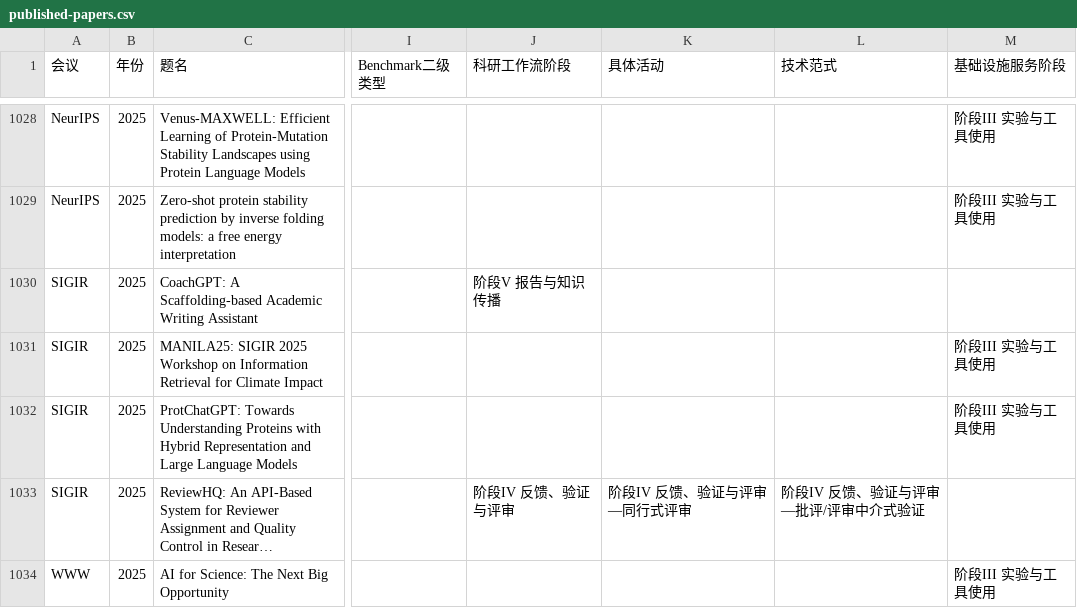
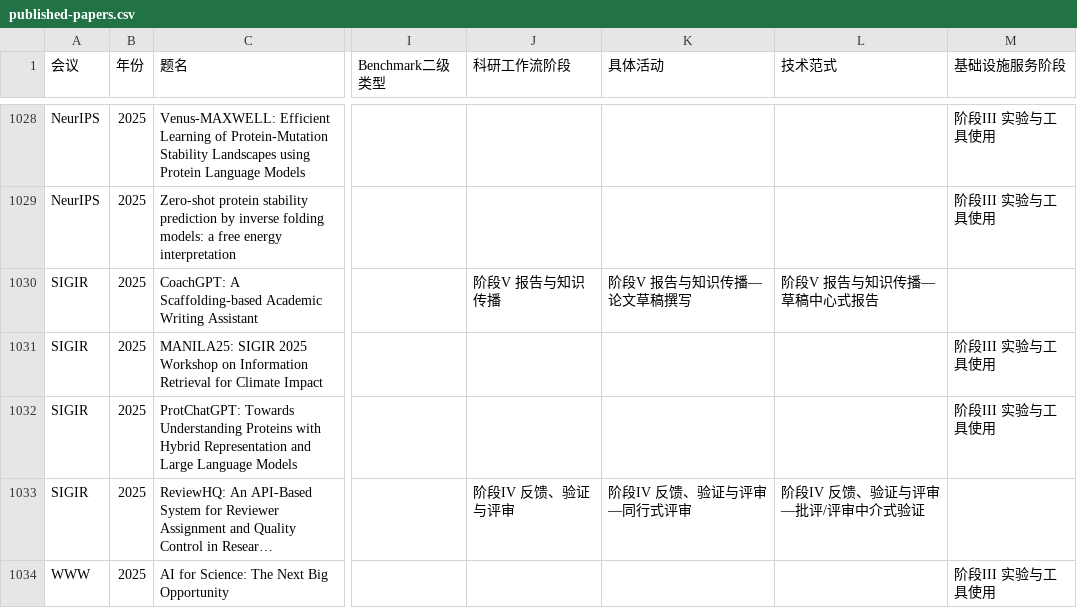
Before and after one commit to ppchanning/ai4science-observatory, a CSV file: data/catalogs/published-papers.csv, drawn as a sheet; only a part is shown, gaps mark what is left out; long unchanged cells end in …; the diff names each change by its address in the sheet, - before the commit and + after, or states it on an @@ line.

```diff
--- a/data/catalogs/published-papers.csv
+++ b/data/catalogs/published-papers.csv
-K1030 (具体活动): (empty)
+K1030 (具体活动): 阶段V 报告与知识传播—论文草稿撰写
-L1030 (技术范式): (empty)
+L1030 (技术范式): 阶段V 报告与知识传播—草稿中心式报告
```
Also changed, not shown: data/catalogs/reading-candidates.csv, data/industry/funding-events.csv, 27 other files.
